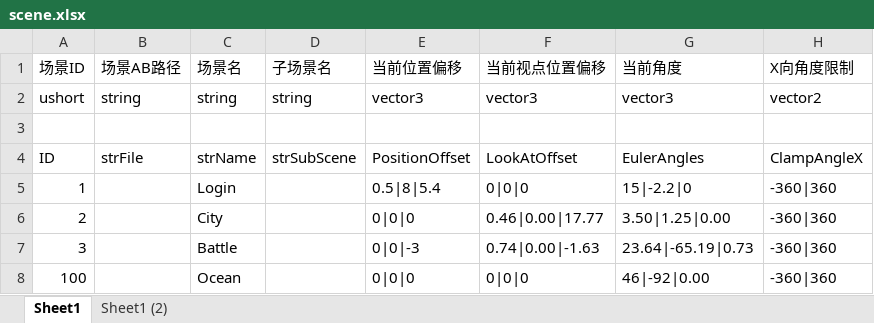
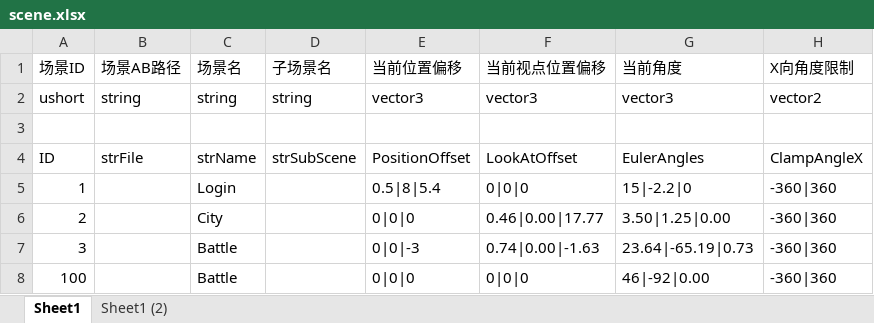
Before and after one commit to dfnum1/HappyWorld, an Excel workbook: Developer/配置表/Excel/scene.xlsx, sheet Sheet1, drawn as a sheet; only a part is shown; values as stored, in another font and other column widths than the file's, no borders; the diff names each change by its address in the sheet, - before the commit and + after, or states it on an @@ line.

```diff
--- a/Developer/配置表/Excel/scene.xlsx (sheet Sheet1)
+++ b/Developer/配置表/Excel/scene.xlsx (sheet Sheet1)
-C8: Ocean
+C8: Battle
```
Also changed, not shown: 15 other files.
